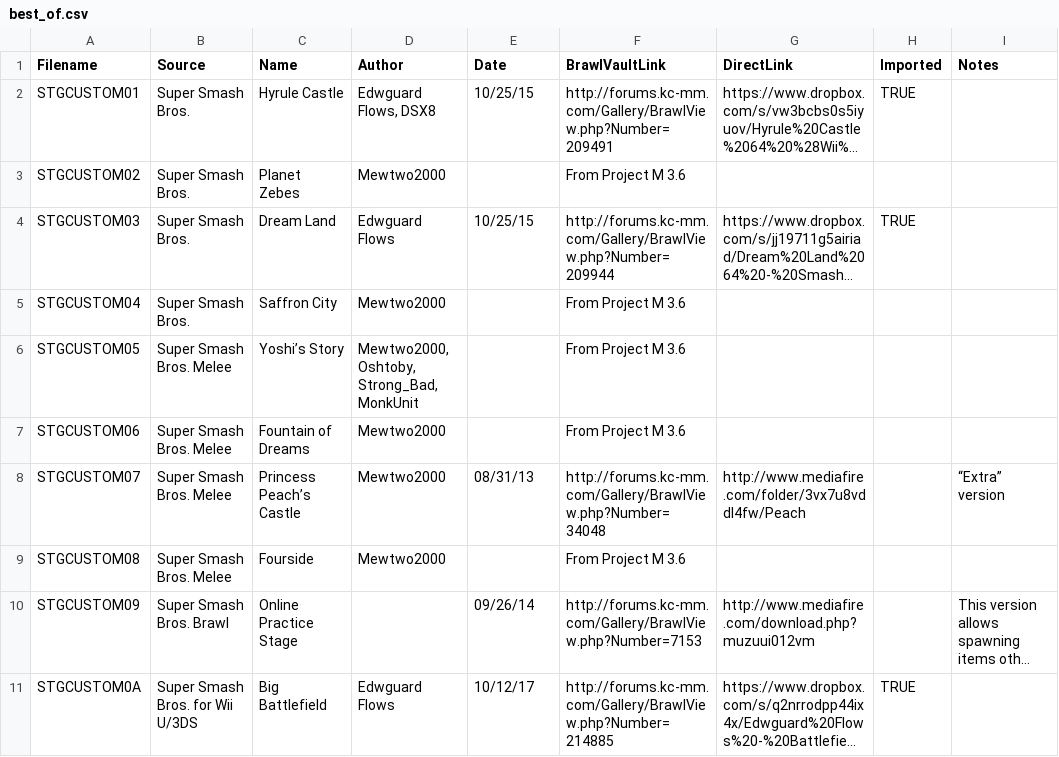
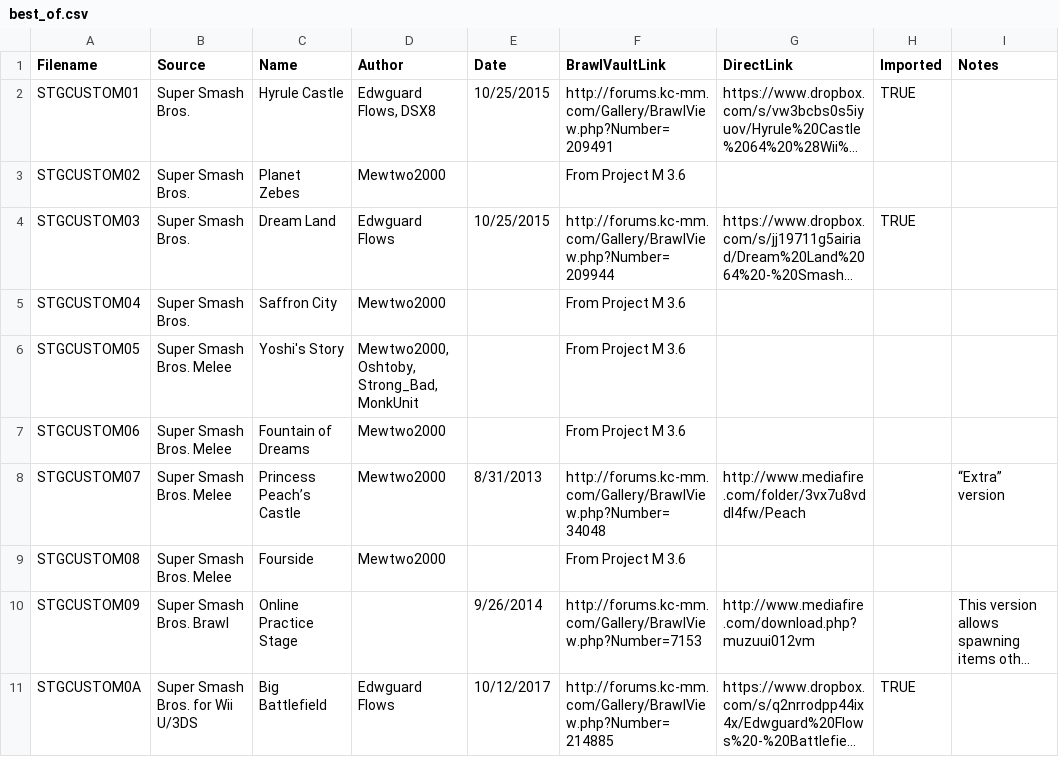
Before and after one commit to libertyernie/ClassicExpansionPack-Riivolution, a CSV file: DocumentationGenerator/best_of.csv, drawn as a sheet; only a part is shown; long unchanged cells end in …; the diff covers the shown part only; the diff names each change by its address in the sheet, - before the commit and + after, or states it on an @@ line.

Commit message:
Add "best of" stage list

```diff
--- a/DocumentationGenerator/best_of.csv
+++ b/DocumentationGenerator/best_of.csv
-E2 (Date): 10/25/15
+E2 (Date): 10/25/2015
-E4 (Date): 10/25/15
+E4 (Date): 10/25/2015
-C6 (Name): Yoshi’s Story
+C6 (Name): Yoshi's Story
-E8 (Date): 08/31/13
+E8 (Date): 8/31/2013
-E10 (Date): 09/26/14
+E10 (Date): 9/26/2014
-E11 (Date): 10/12/17
+E11 (Date): 10/12/2017
```
Also changed, not shown: 1 added row and 23 edited cells elsewhere in this file, 6 other files.
